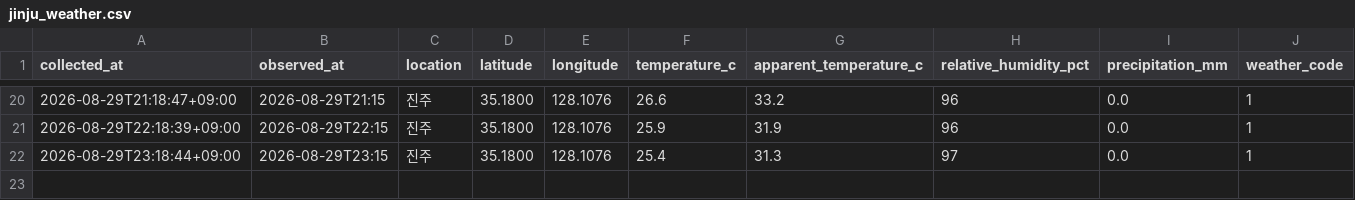
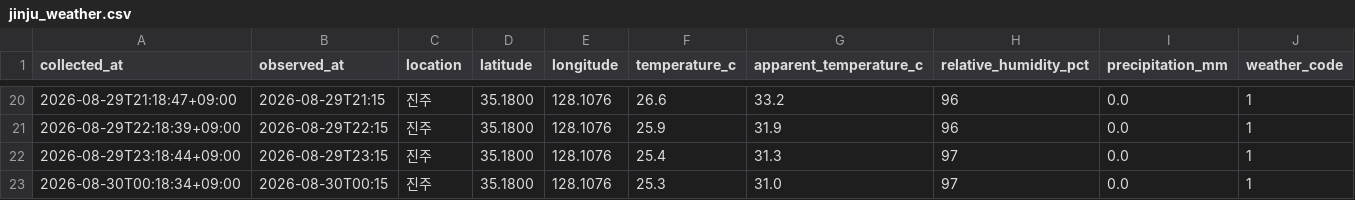
Before and after one commit to bbog88/weather-data, a CSV file: data/jinju_weather.csv, drawn as a sheet; only a part is shown, gaps mark what is left out; the diff names each change by its address in the sheet, - before the commit and + after, or states it on an @@ line.

```diff
--- a/data/jinju_weather.csv
+++ b/data/jinju_weather.csv
+row 23: 2026-08-30T00:18:34+09:00 | 2026-08-30T00:15 | 진주 | 35.1800 | 128.1076 | 25.3 | 31.0 | 97 | 0.0 | 1
```
Also changed, not shown: data/busan_weather.csv.
